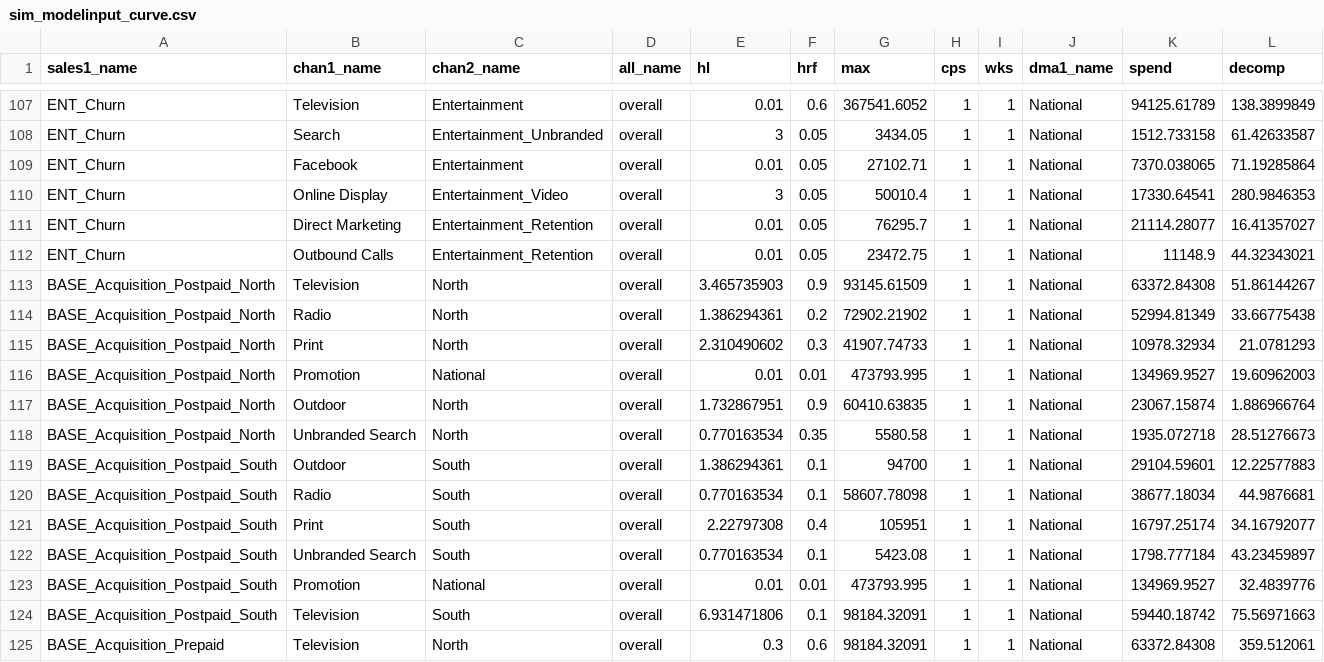
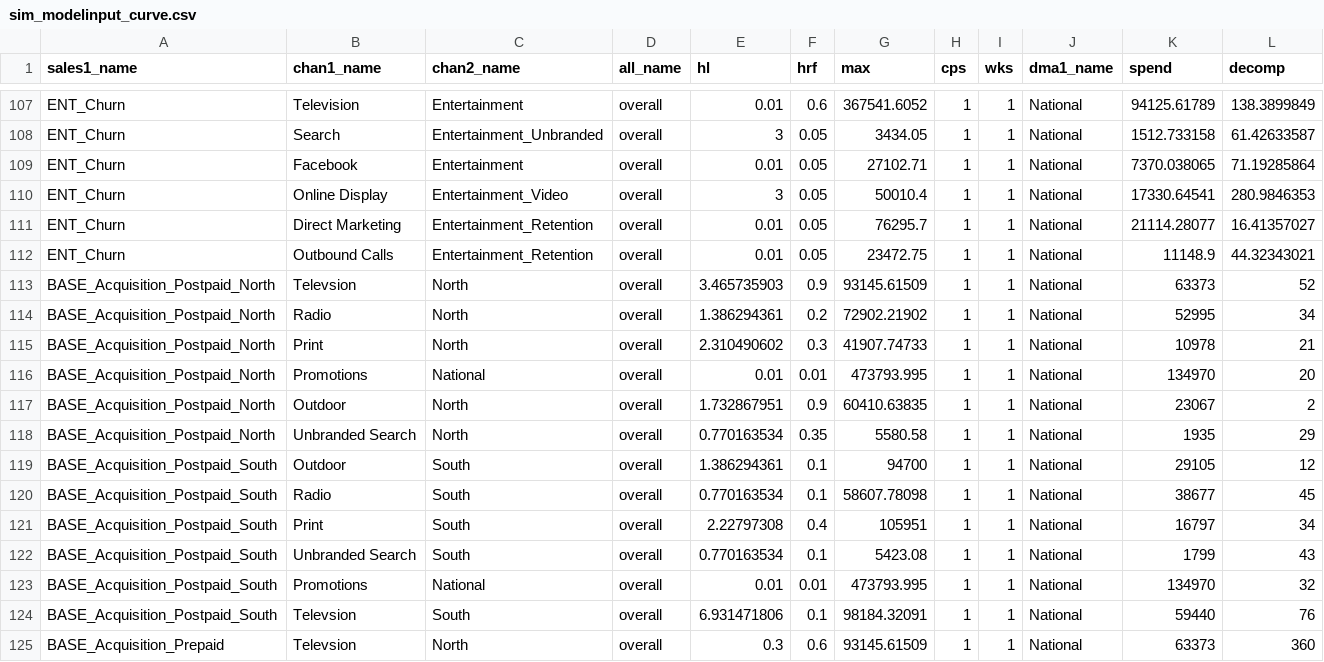
Before and after one commit to truesightconsulting/telenet, a CSV file: admin/opt/curve/sim_modelinput_curve.csv, drawn as a sheet; only a part is shown, gaps mark what is left out; the diff covers the shown part only.

```diff
--- a/admin/opt/curve/sim_modelinput_curve.csv
+++ b/admin/opt/curve/sim_modelinput_curve.csv
@@ -112,14 +112,14 @@ ENT_Churn,Direct Marketing,Entertainment_Retention,overall,0.01,0.05,76295.7,1,1
 ENT_Churn,Outbound Calls,Entertainment_Retention,overall,0.01,0.05,23472.75,1,1,National,11148.9,44.32343021
-BASE_Acquisition_Postpaid_North,Television,North,overall,3.465735903,0.9,93145.61509,1,1,National,63372.84308,51.86144267
-BASE_Acquisition_Postpaid_North,Radio,North,overall,1.386294361,0.2,72902.21902,1,1,National,52994.81349,33.66775438
-BASE_Acquisition_Postpaid_North,Print,North,overall,2.310490602,0.3,41907.74733,1,1,National,10978.32934,21.0781293
-BASE_Acquisition_Postpaid_North,Promotion,National,overall,0.01,0.01,473793.995,1,1,National,134969.9527,19.60962003
-BASE_Acquisition_Postpaid_North,Outdoor,North,overall,1.732867951,0.9,60410.63835,1,1,National,23067.15874,1.886966764
-BASE_Acquisition_Postpaid_North,Unbranded Search,North,overall,0.770163534,0.35,5580.58,1,1,National,1935.072718,28.51276673
-BASE_Acquisition_Postpaid_South,Outdoor,South,overall,1.386294361,0.1,94700,1,1,National,29104.59601,12.22577883
-BASE_Acquisition_Postpaid_South,Radio,South,overall,0.770163534,0.1,58607.78098,1,1,National,38677.18034,44.9876681
-BASE_Acquisition_Postpaid_South,Print,South,overall,2.22797308,0.4,105951,1,1,National,16797.25174,34.16792077
-BASE_Acquisition_Postpaid_South,Unbranded Search,South,overall,0.770163534,0.1,5423.08,1,1,National,1798.777184,43.23459897
-BASE_Acquisition_Postpaid_South,Promotion,National,overall,0.01,0.01,473793.995,1,1,National,134969.9527,32.4839776
-BASE_Acquisition_Postpaid_South,Television,South,overall,6.931471806,0.1,98184.32091,1,1,National,59440.18742,75.56971663
-BASE_Acquisition_Prepaid,Television,North,overall,0.3,0.6,98184.32091,1,1,National,63372.84308,359.512061
+BASE_Acquisition_Postpaid_North,Televsion,North,overall,3.465735903,0.9,93145.61509,1,1,National,63373,52
+BASE_Acquisition_Postpaid_North,Radio,North,overall,1.386294361,0.2,72902.21902,1,1,National,52995,34
+BASE_Acquisition_Postpaid_North,Print,North,overall,2.310490602,0.3,41907.74733,1,1,National,10978,21
+BASE_Acquisition_Postpaid_North,Promotions,National,overall,0.01,0.01,473793.995,1,1,National,134970,20
+BASE_Acquisition_Postpaid_North,Outdoor,North,overall,1.732867951,0.9,60410.63835,1,1,National,23067,2
+BASE_Acquisition_Postpaid_North,Unbranded Search,North,overall,0.770163534,0.35,5580.58,1,1,National,1935,29
+BASE_Acquisition_Postpaid_South,Outdoor,South,overall,1.386294361,0.1,94700,1,1,National,29105,12
+BASE_Acquisition_Postpaid_South,Radio,South,overall,0.770163534,0.1,58607.78098,1,1,National,38677,45
+BASE_Acquisition_Postpaid_South,Print,South,overall,2.22797308,0.4,105951,1,1,National,16797,34
+BASE_Acquisition_Postpaid_South,Unbranded Search,South,overall,0.770163534,0.1,5423.08,1,1,National,1799,43
+BASE_Acquisition_Postpaid_South,Promotions,National,overall,0.01,0.01,473793.995,1,1,National,134970,32
+BASE_Acquisition_Postpaid_South,Televsion,South,overall,6.931471806,0.1,98184.32091,1,1,National,59440,76
+BASE_Acquisition_Prepaid,Televsion,North,overall,0.3,0.6,93145.61509,1,1,National,63373,360
```
Also changed, not shown: 67 edited cells elsewhere in this file, admin/opt/admin/adm_curve.csv, admin/opt/admin/opt_modelinput_hidden_cstr.csv, 7 other files.
